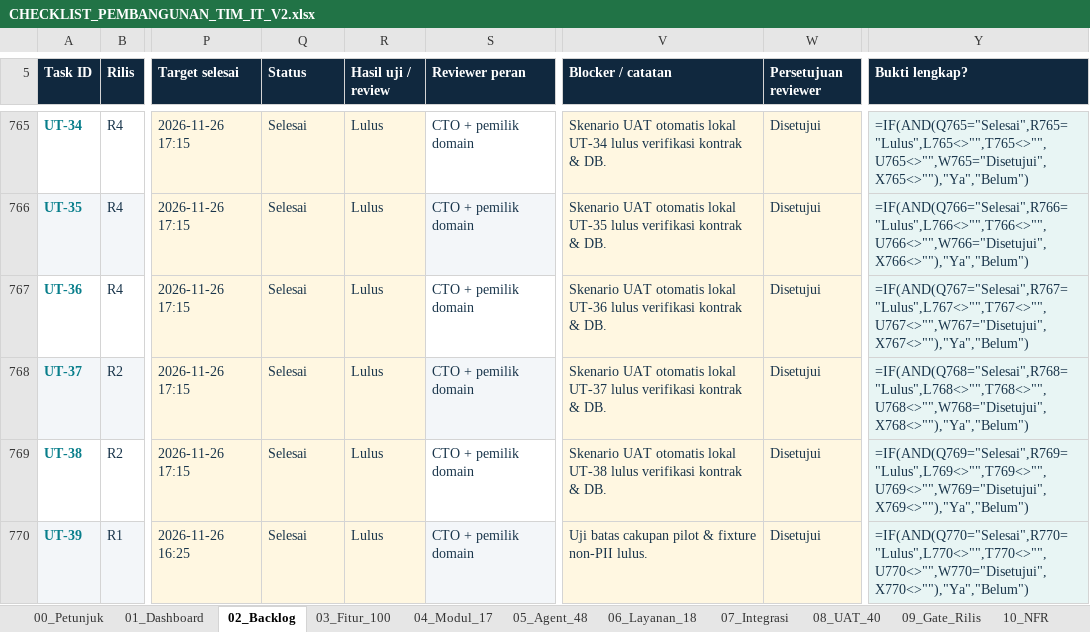
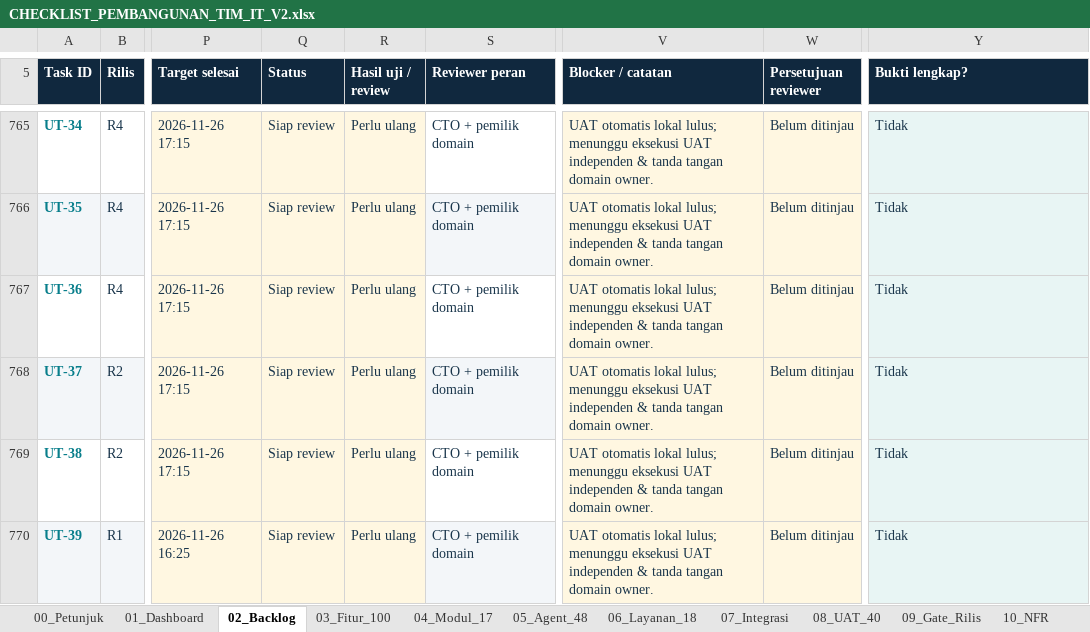
Before and after one commit to andararejo4-gif/developer_sales_os, an Excel workbook: docs/CHECKLIST_PEMBANGUNAN_TIM_IT_V2.xlsx, sheet 02_Backlog, drawn as a sheet; only a part is shown, gaps mark what is left out; values as stored, in another font and other column widths than the file's, no borders; formulas without a stored value are shown as written; conditional formats not drawn; the diff covers the shown part only; the diff names each change by its address in the sheet, - before the commit and + after, or states it on an @@ line.

Commit message:
chore(qa,ops): add load test and DR drill scripts and align V2 checklist status

```diff
--- a/docs/CHECKLIST_PEMBANGUNAN_TIM_IT_V2.xlsx (sheet 02_Backlog)
+++ b/docs/CHECKLIST_PEMBANGUNAN_TIM_IT_V2.xlsx (sheet 02_Backlog)
-Q765:Q770 (Status): Selesai
+Q765:Q770 (Status): Siap review
-R765:R770 (Hasil uji / review): Lulus
+R765:R770 (Hasil uji / review): Perlu ulang
-V765 (Blocker / catatan): Skenario UAT otomatis lokal UT-34 lulus verifikasi kontrak & DB.
+V765 (Blocker / catatan): UAT otomatis lokal lulus; menunggu eksekusi UAT independen & tanda tangan domain owner.
-W765:W770 (Persetujuan reviewer): Disetujui
+W765:W770 (Persetujuan reviewer): Belum ditinjau
-Y765 (Bukti lengkap?): =IF(AND(Q765="Selesai",R765="Lulus",L765<>"",T765<>"",U765<>"",W765="Disetujui",X765<>""),"Ya","Belum")
+Y765 (Bukti lengkap?): Tidak
-V766 (Blocker / catatan): Skenario UAT otomatis lokal UT-35 lulus verifikasi kontrak & DB.
+V766 (Blocker / catatan): UAT otomatis lokal lulus; menunggu eksekusi UAT independen & tanda tangan domain owner.
-Y766 (Bukti lengkap?): =IF(AND(Q766="Selesai",R766="Lulus",L766<>"",T766<>"",U766<>"",W766="Disetujui",X766<>""),"Ya","Belum")
+Y766 (Bukti lengkap?): Tidak
-V767 (Blocker / catatan): Skenario UAT otomatis lokal UT-36 lulus verifikasi kontrak & DB.
+V767 (Blocker / catatan): UAT otomatis lokal lulus; menunggu eksekusi UAT independen & tanda tangan domain owner.
-Y767 (Bukti lengkap?): =IF(AND(Q767="Selesai",R767="Lulus",L767<>"",T767<>"",U767<>"",W767="Disetujui",X767<>""),"Ya","Belum")
+Y767 (Bukti lengkap?): Tidak
-V768 (Blocker / catatan): Skenario UAT otomatis lokal UT-37 lulus verifikasi kontrak & DB.
+V768 (Blocker / catatan): UAT otomatis lokal lulus; menunggu eksekusi UAT independen & tanda tangan domain owner.
-Y768 (Bukti lengkap?): =IF(AND(Q768="Selesai",R768="Lulus",L768<>"",T768<>"",U768<>"",W768="Disetujui",X768<>""),"Ya","Belum")
+Y768 (Bukti lengkap?): Tidak
-V769 (Blocker / catatan): Skenario UAT otomatis lokal UT-38 lulus verifikasi kontrak & DB.
+V769 (Blocker / catatan): UAT otomatis lokal lulus; menunggu eksekusi UAT independen & tanda tangan domain owner.
-Y769 (Bukti lengkap?): =IF(AND(Q769="Selesai",R769="Lulus",L769<>"",T769<>"",U769<>"",W769="Disetujui",X769<>""),"Ya","Belum")
+Y769 (Bukti lengkap?): Tidak
-V770 (Blocker / catatan): Uji batas cakupan pilot & fixture non-PII lulus.
+V770 (Blocker / catatan): UAT otomatis lokal lulus; menunggu eksekusi UAT independen & tanda tangan domain owner.
-Y770 (Bukti lengkap?): =IF(AND(Q770="Selesai",R770="Lulus",L770<>"",T770<>"",U770<>"",W770="Disetujui",X770<>""),"Ya","Belum")
+Y770 (Bukti lengkap?): Tidak
```
Also changed, not shown: 281 edited cells elsewhere in this sheet, 4 other files.
